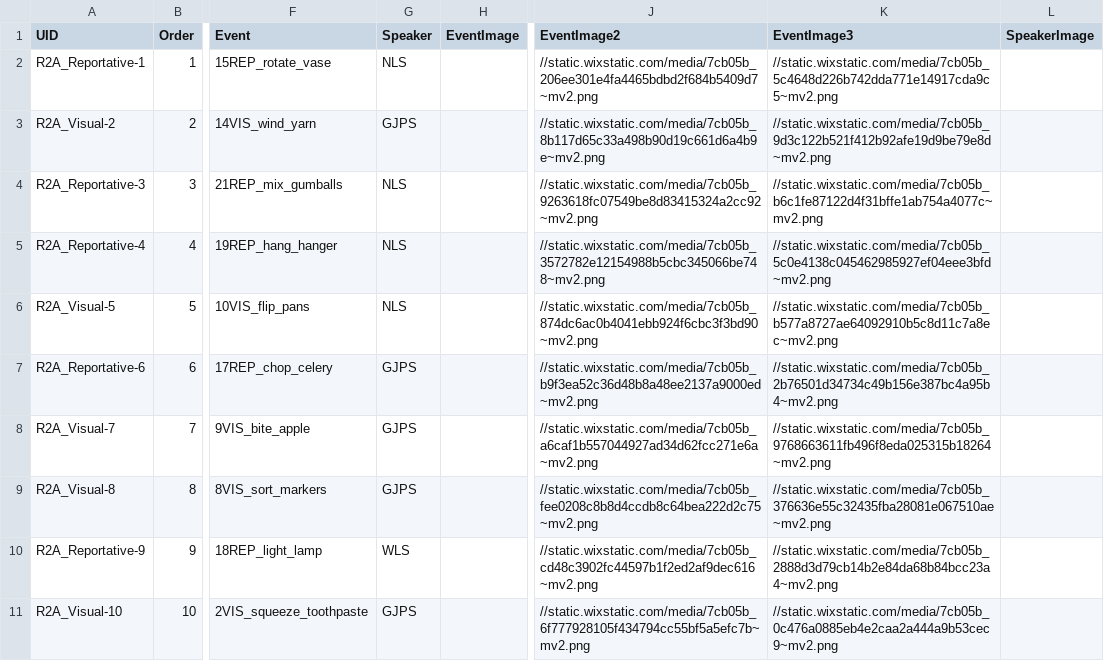
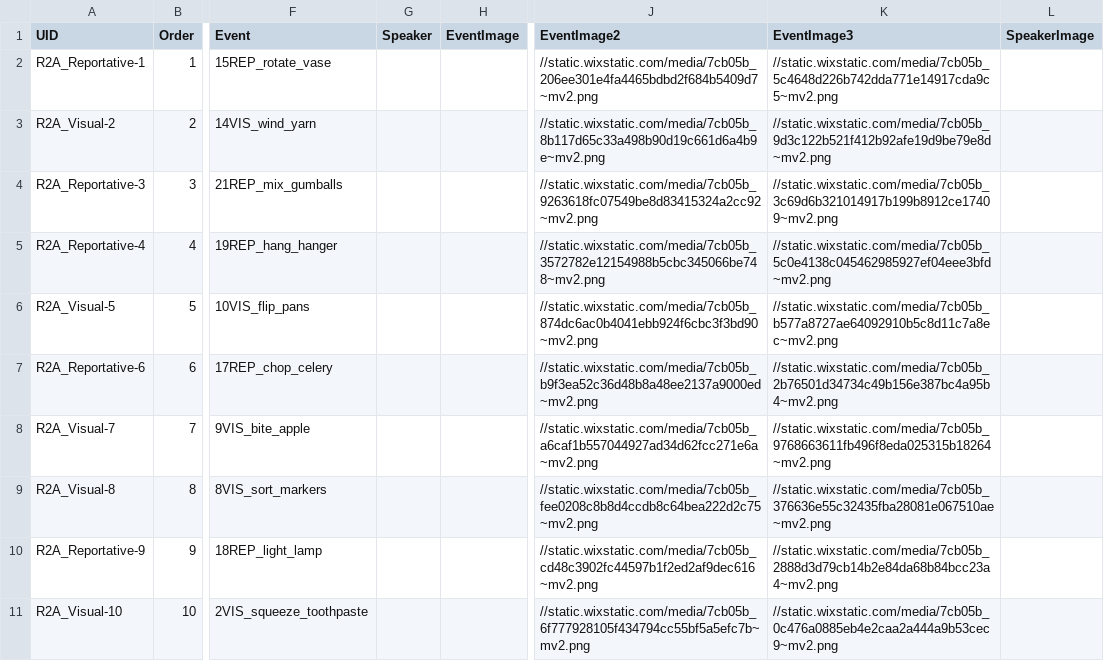
Before and after one commit to ugurcanvurgun/Evidentials, a CSV file: chunk_includes/training.csv, drawn as a sheet; only a part is shown, gaps mark what is left out; the diff names each change by its address in the sheet, - before the commit and + after, or states it on an @@ line.

```diff
--- a/chunk_includes/training.csv
+++ b/chunk_includes/training.csv
-G2 (Speaker): NLS
+G2 (Speaker): (empty)
-G3 (Speaker): GJPS
+G3 (Speaker): (empty)
-G4:G6 (Speaker): NLS
+G4:G6 (Speaker): (empty)
-K4 (EventImage3): //static.wixstatic.com/media/7cb05b_b6c1fe87122d4f31bffe1ab754a4077c~mv2.png
+K4 (EventImage3): //static.wixstatic.com/media/7cb05b_3c69d6b321014917b199b8912ce17409~mv2.png
-G7:G9 (Speaker): GJPS
+G7:G9 (Speaker): (empty)
-G10 (Speaker): WLS
+G10 (Speaker): (empty)
-G11 (Speaker): GJPS
+G11 (Speaker): (empty)
```
Also changed, not shown: 1 other file.
